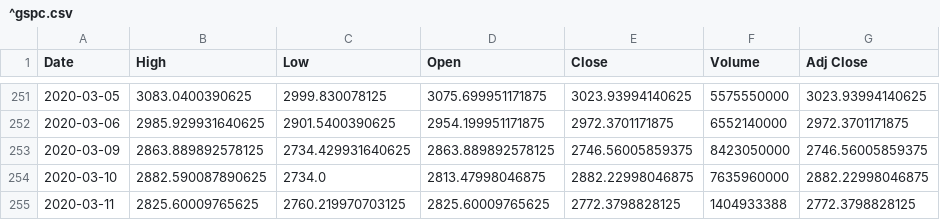
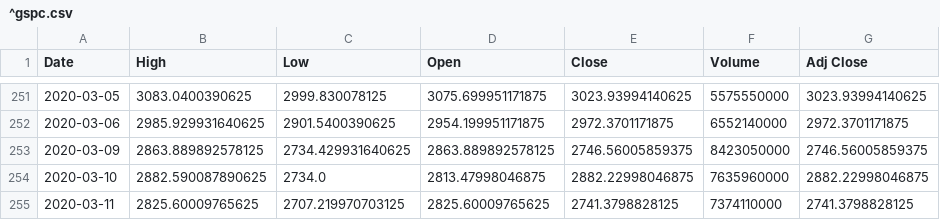
Before and after one commit to chataan/stock, a CSV file: Database/^gspc.csv, drawn as a sheet; only a part is shown, gaps mark what is left out.

```diff
--- a/Database/^gspc.csv
+++ b/Database/^gspc.csv
@@ -254,2 +254,2 @@ Date,High,Low,Open,Close,Volume,Adj Close
 2020-03-10,2882.590087890625,2734.0,2813.47998046875,2882.22998046875,7635960000,2882.22998046875
-2020-03-11,2825.60009765625,2760.219970703125,2825.60009765625,2772.3798828125,1404933388,2772.3798828125
+2020-03-11,2825.60009765625,2707.219970703125,2825.60009765625,2741.3798828125,7374110000,2741.3798828125
```
Also changed, not shown: 1 other file.
